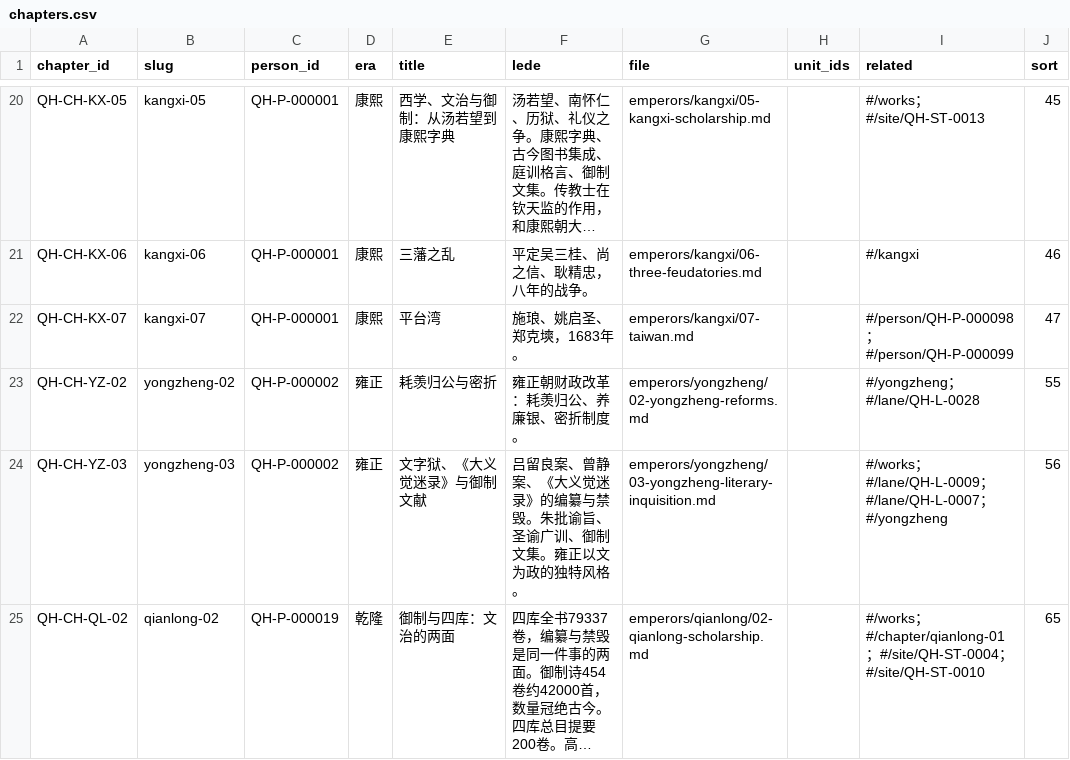
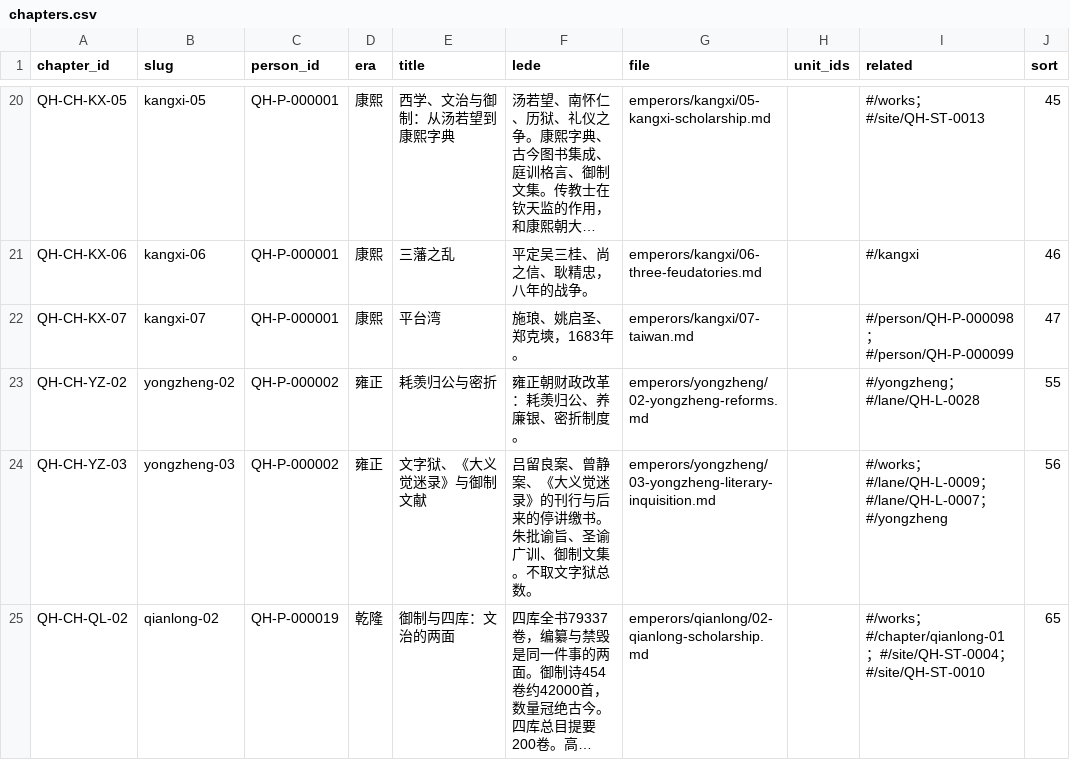
Before and after one commit to zonglinxie-cyber/qing-history-evidence-base, a CSV file: data/chapters.csv, drawn as a sheet; only a part is shown, gaps mark what is left out; long unchanged cells end in …; the diff covers the shown part only; the diff names each change by its address in the sheet, - before the commit and + after, or states it on an @@ line.

```diff
--- a/data/chapters.csv
+++ b/data/chapters.csv
-F24 (lede): …迷录》的编纂与禁毁。朱批谕旨、圣谕广训、御制文集。雍正以文为政的独特风格。
+F24 (lede): …迷录》的刊行与后来的停讲缴书。朱批谕旨、圣谕广训、御制文集。不取文字狱总数。
```
Also changed, not shown: 3 edited cells elsewhere in this file, data/conflict-sets.csv, data/emperor-portraits.csv, 13 other files.
